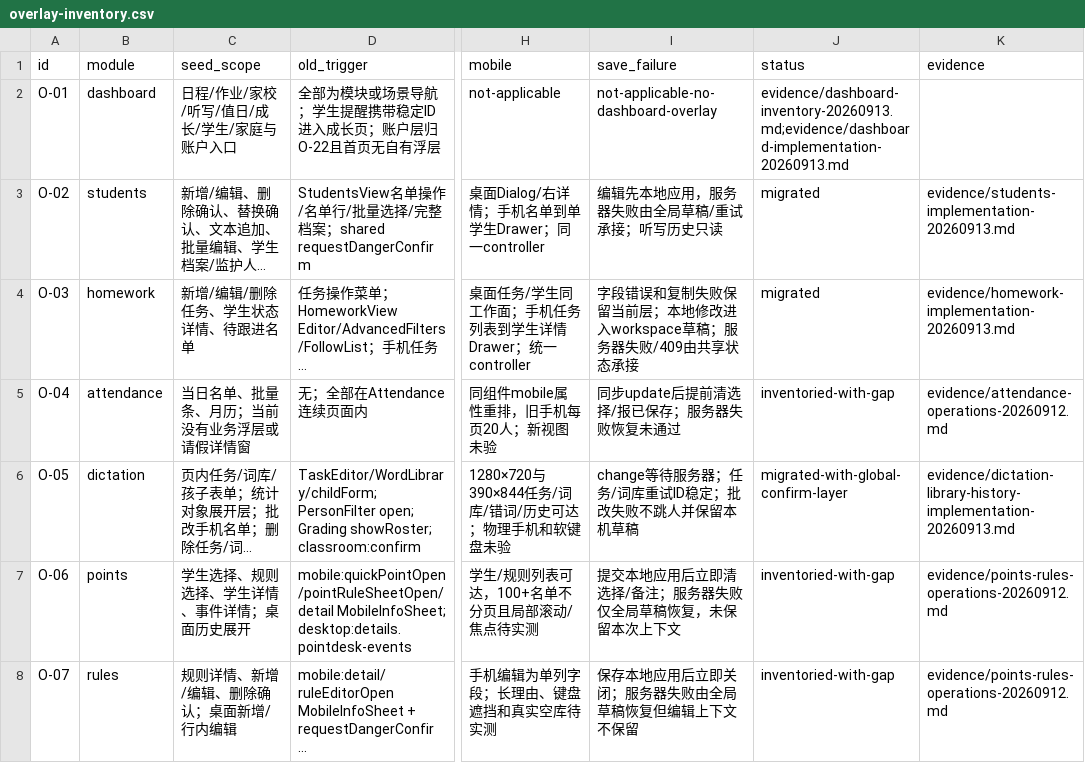
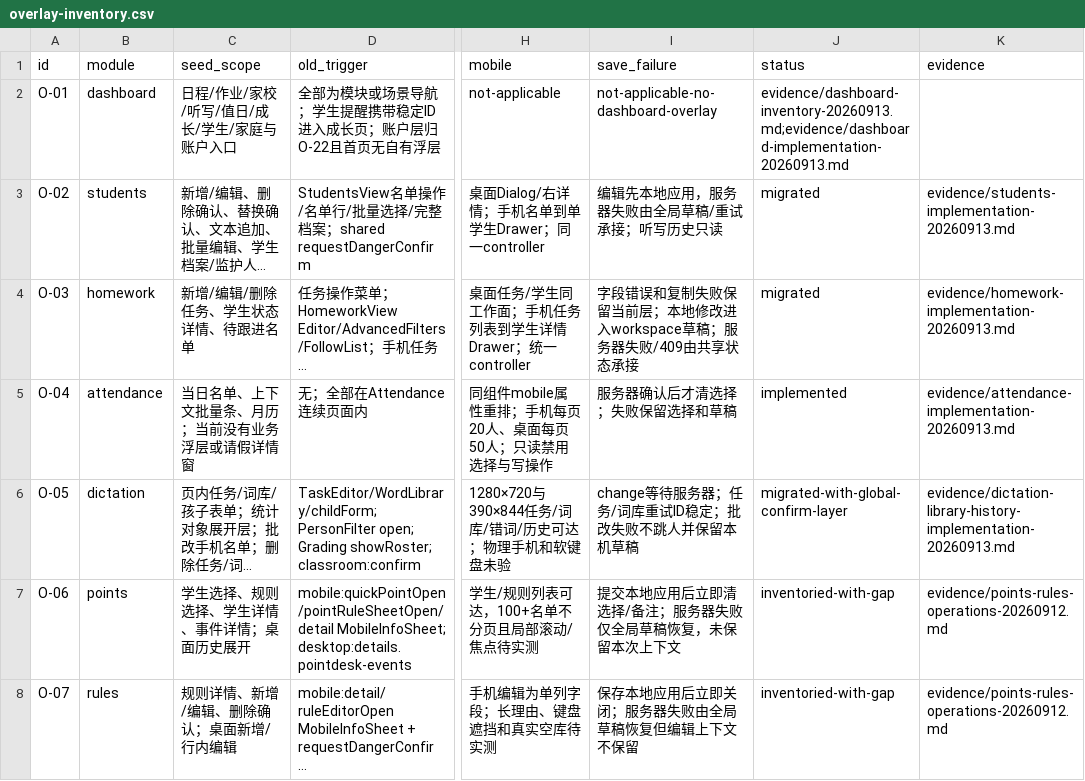
Before and after one commit to a18502656182-arch/teacher, a CSV file: 项目实施包-UI彻底重构与双主题-20260912/trackers/overlay-inventory.csv, drawn as a sheet; only a part is shown, gaps mark what is left out; long unchanged cells end in …; the diff names each change by its address in the sheet, - before the commit and + after, or states it on an @@ line.

```diff
--- a/项目实施包-UI彻底重构与双主题-20260912/trackers/overlay-inventory.csv
+++ b/项目实施包-UI彻底重构与双主题-20260912/trackers/overlay-inventory.csv
-C5 (seed_scope): 当日名单、批量条、月历；当前没有业务浮层或请假详情窗
+C5 (seed_scope): 当日名单、上下文批量条、月历；当前没有业务浮层或请假详情窗
-H5 (mobile): 同组件mobile属性重排，旧手机每页20人；新视图未验
+H5 (mobile): 同组件mobile属性重排；手机每页20人、桌面每页50人；只读禁用选择与写操作
-I5 (save_failure): 同步update后提前清选择/报已保存；服务器失败恢复未通过
+I5 (save_failure): 服务器确认后才清选择；失败保留选择和草稿
-J5 (status): inventoried-with-gap
+J5 (status): implemented
-K5 (evidence): evidence/attendance-operations-20260912.md
+K5 (evidence): evidence/attendance-implementation-20260913.md
```
Also changed, not shown: 项目实施包-UI彻底重构与双主题-20260912/trackers/feature-preservation.csv, 项目实施包-UI彻底重构与双主题-20260912/trackers/tasks.csv, 14 other files.
